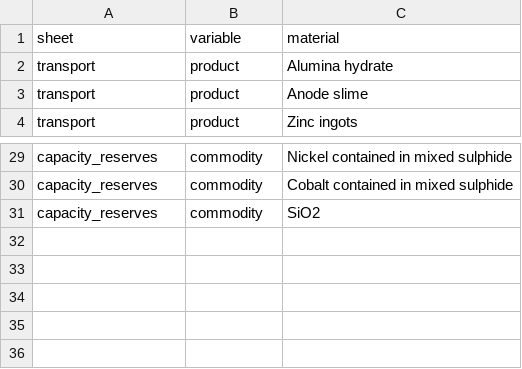
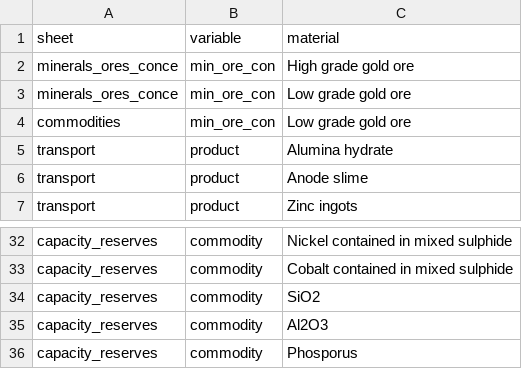
Before and after one commit to fineprint-global/compilation_mining_data, a CSV file: detailed_data/04_output/01_harmonization/01_no_match_tables/no_match_mat.csv, drawn as a sheet; only a part is shown, gaps mark what is left out; the diff names each change by its address in the sheet, - before the commit and + after, or states it on an @@ line.

Commit message:
Included intermediate check for non-matching rows between productions sheets + Included check in harmonization for different company sources per mine

```diff
--- a/detailed_data/04_output/01_harmonization/01_no_match_tables/no_match_mat.csv
+++ b/detailed_data/04_output/01_harmonization/01_no_match_tables/no_match_mat.csv
+row 2: minerals_ores_conce | min_ore_con | High grade gold ore
+row 3: minerals_ores_conce | min_ore_con | Low grade gold ore
+row 4: commodities | min_ore_con | Low grade gold ore
+row 35: capacity_reserves | commodity | Al2O3
+row 36: capacity_reserves | commodity | Phosporus
```
Also changed, not shown: detailed_data/01_input/02_lists_and_concordance_tables/sheets_columns.csv, detailed_data/01_input/04_factors/conversion_factors.csv, 18 other files.
